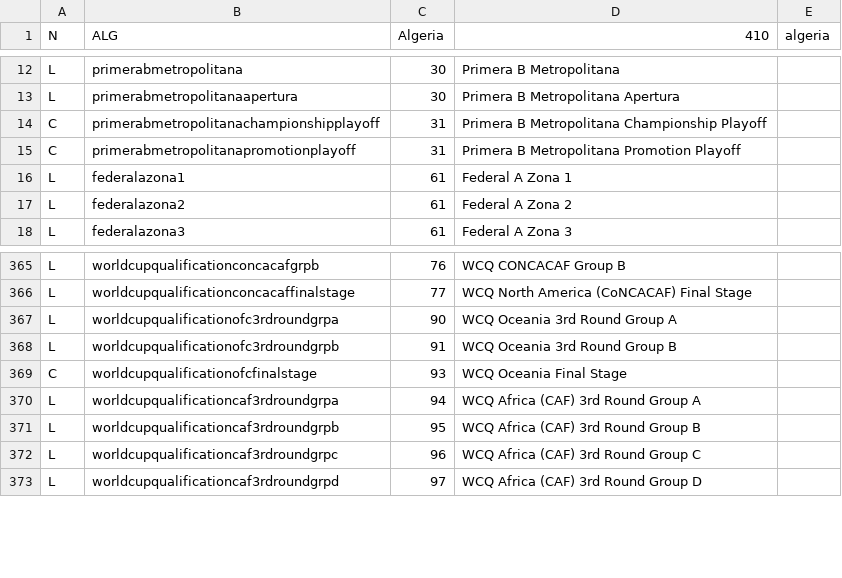
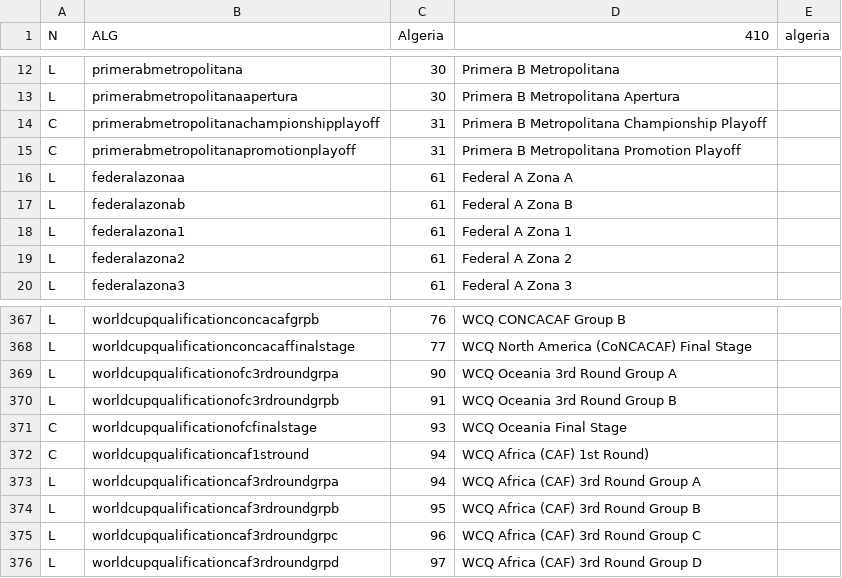
Before and after one commit to tshamilton/fitba, a CSV file: config/comps.csv, drawn as a sheet; only a part is shown, gaps mark what is left out; the diff names each change by its address in the sheet, - before the commit and + after, or states it on an @@ line.

```diff
--- a/config/comps.csv
+++ b/config/comps.csv
+row 16: L | federalazonaa | 61 | Federal A Zona A
+row 17: L | federalazonab | 61 | Federal A Zona B
+row 372: C | worldcupqualificationcaf1stround | 94 | WCQ Africa (CAF) 1st Round)
```
Also changed, not shown: config/teams.csv.
